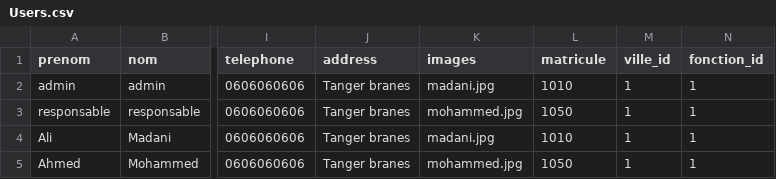
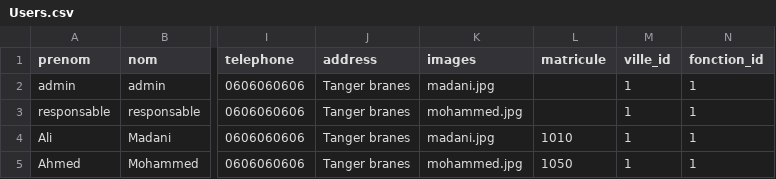
Before and after one commit to hamidAchaou/gestion-personnels, a CSV file: app/database/data/Users.csv, drawn as a sheet; only a part is shown, gaps mark what is left out; the diff names each change by its address in the sheet, - before the commit and + after, or states it on an @@ line.

```diff
--- a/app/database/data/Users.csv
+++ b/app/database/data/Users.csv
-L2 (matricule): 1010
+L2 (matricule): (empty)
-L3 (matricule): 1050
+L3 (matricule): (empty)
```
Also changed, not shown: 18 other files.
